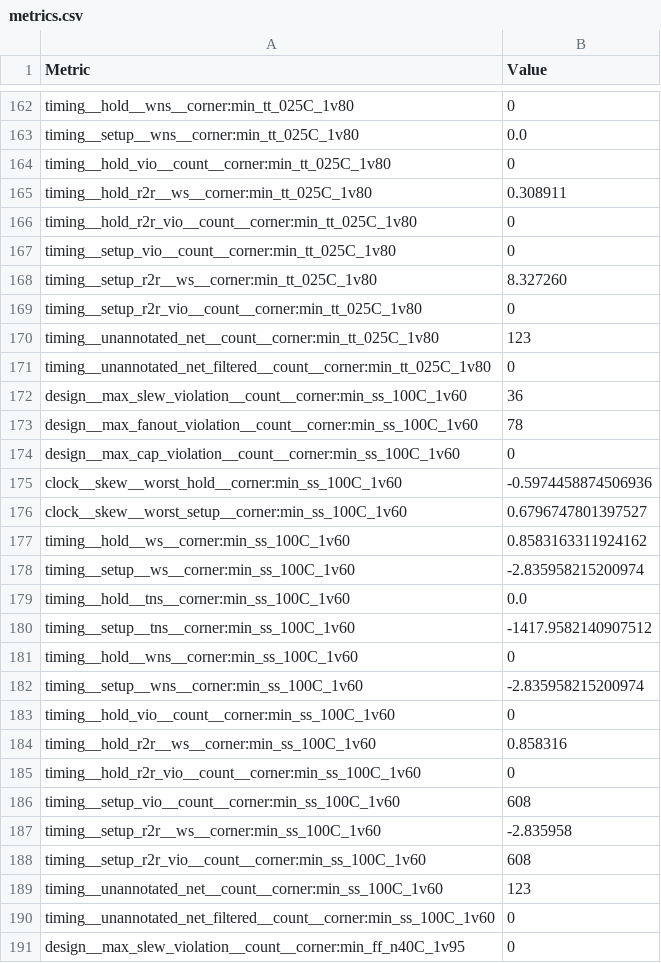
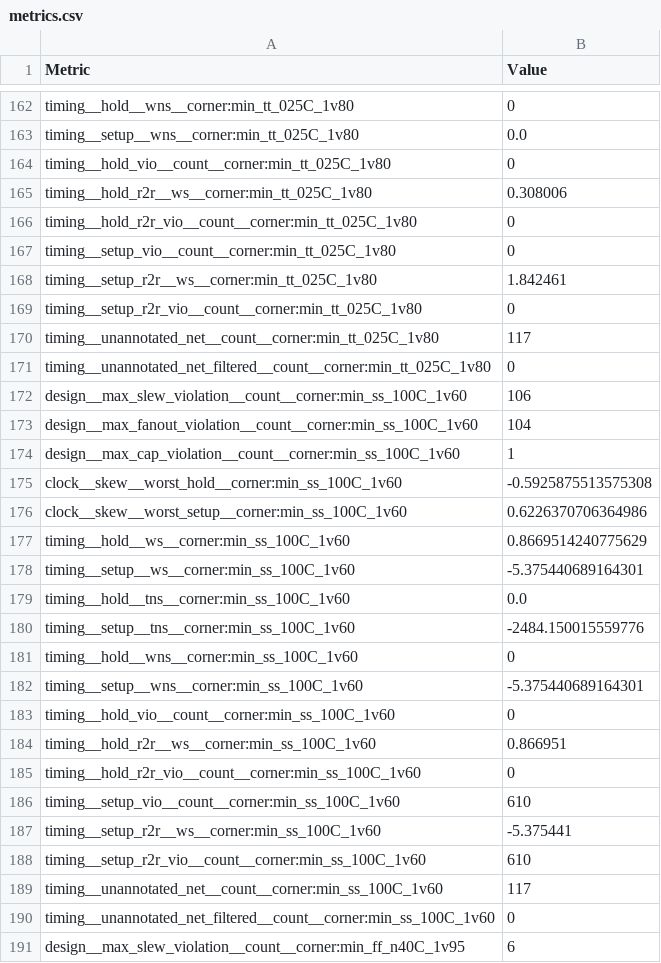
Before and after one commit to VictorMartinez89/tty_project_filter, a CSV file: tinytapeout/resultados_tt/tt_soc_trans_mini_vic/metrics.csv, drawn as a sheet; only a part is shown, gaps mark what is left out; the diff covers the shown part only.

```diff
--- a/tinytapeout/resultados_tt/tt_soc_trans_mini_vic/metrics.csv
+++ b/tinytapeout/resultados_tt/tt_soc_trans_mini_vic/metrics.csv
@@ -164,28 +164,28 @@ timing__setup__wns__corner:min_tt_025C_1v80,0.0
 timing__hold_vio__count__corner:min_tt_025C_1v80,0
-timing__hold_r2r__ws__corner:min_tt_025C_1v80,0.308911
+timing__hold_r2r__ws__corner:min_tt_025C_1v80,0.308006
 timing__hold_r2r_vio__count__corner:min_tt_025C_1v80,0
 timing__setup_vio__count__corner:min_tt_025C_1v80,0
-timing__setup_r2r__ws__corner:min_tt_025C_1v80,8.327260
+timing__setup_r2r__ws__corner:min_tt_025C_1v80,1.842461
 timing__setup_r2r_vio__count__corner:min_tt_025C_1v80,0
-timing__unannotated_net__count__corner:min_tt_025C_1v80,123
+timing__unannotated_net__count__corner:min_tt_025C_1v80,117
 timing__unannotated_net_filtered__count__corner:min_tt_025C_1v80,0
-design__max_slew_violation__count__corner:min_ss_100C_1v60,36
-design__max_fanout_violation__count__corner:min_ss_100C_1v60,78
-design__max_cap_violation__count__corner:min_ss_100C_1v60,0
-clock__skew__worst_hold__corner:min_ss_100C_1v60,-0.5974458874506936
-clock__skew__worst_setup__corner:min_ss_100C_1v60,0.6796747801397527
-timing__hold__ws__corner:min_ss_100C_1v60,0.8583163311924162
-timing__setup__ws__corner:min_ss_100C_1v60,-2.835958215200974
+design__max_slew_violation__count__corner:min_ss_100C_1v60,106
+design__max_fanout_violation__count__corner:min_ss_100C_1v60,104
+design__max_cap_violation__count__corner:min_ss_100C_1v60,1
+clock__skew__worst_hold__corner:min_ss_100C_1v60,-0.5925875513575308
+clock__skew__worst_setup__corner:min_ss_100C_1v60,0.6226370706364986
+timing__hold__ws__corner:min_ss_100C_1v60,0.8669514240775629
+timing__setup__ws__corner:min_ss_100C_1v60,-5.375440689164301
 timing__hold__tns__corner:min_ss_100C_1v60,0.0
-timing__setup__tns__corner:min_ss_100C_1v60,-1417.9582140907512
+timing__setup__tns__corner:min_ss_100C_1v60,-2484.150015559776
 timing__hold__wns__corner:min_ss_100C_1v60,0
-timing__setup__wns__corner:min_ss_100C_1v60,-2.835958215200974
+timing__setup__wns__corner:min_ss_100C_1v60,-5.375440689164301
 timing__hold_vio__count__corner:min_ss_100C_1v60,0
-timing__hold_r2r__ws__corner:min_ss_100C_1v60,0.858316
+timing__hold_r2r__ws__corner:min_ss_100C_1v60,0.866951
 timing__hold_r2r_vio__count__corner:min_ss_100C_1v60,0
-timing__setup_vio__count__corner:min_ss_100C_1v60,608
-timing__setup_r2r__ws__corner:min_ss_100C_1v60,-2.835958
-timing__setup_r2r_vio__count__corner:min_ss_100C_1v60,608
-timing__unannotated_net__count__corner:min_ss_100C_1v60,123
+timing__setup_vio__count__corner:min_ss_100C_1v60,610
+timing__setup_r2r__ws__corner:min_ss_100C_1v60,-5.375441
+timing__setup_r2r_vio__count__corner:min_ss_100C_1v60,610
+timing__unannotated_net__count__corner:min_ss_100C_1v60,117
 timing__unannotated_net_filtered__count__corner:min_ss_100C_1v60,0
-design__max_slew_violation__count__corner:min_ff_n40C_1v95,0
+design__max_slew_violation__count__corner:min_ff_n40C_1v95,6
```
Also changed, not shown: 150 edited cells elsewhere in this file, tinytapeout/resultados_tt/tt_trans_mini_vic/metrics.csv, 2 other files.
